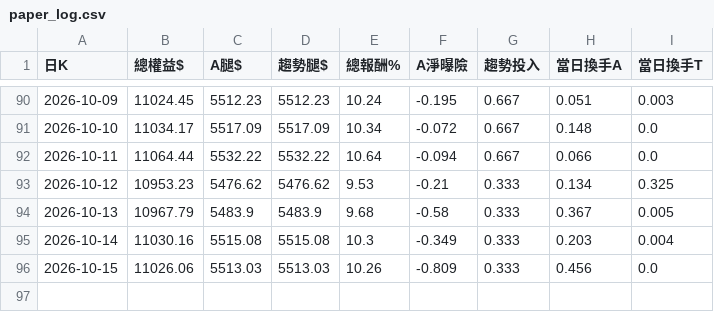
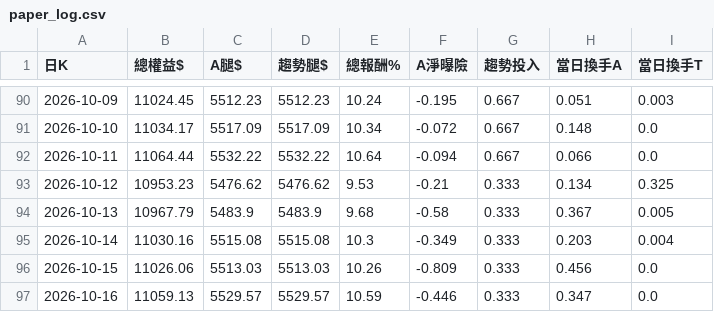
Before and after one commit to pidasin/crypto_combo_zscore_forward, a CSV file: paper_log.csv, drawn as a sheet; only a part is shown, gaps mark what is left out.

```diff
--- a/paper_log.csv
+++ b/paper_log.csv
@@ -96 +96,2 @@
 2026-10-15,11026.06,5513.03,5513.03,10.26,-0.809,0.333,0.456,0.0
+2026-10-16,11059.13,5529.57,5529.57,10.59,-0.446,0.333,0.347,0.0
```
Also changed, not shown: combo_forward_log.csv, 2 other files.
